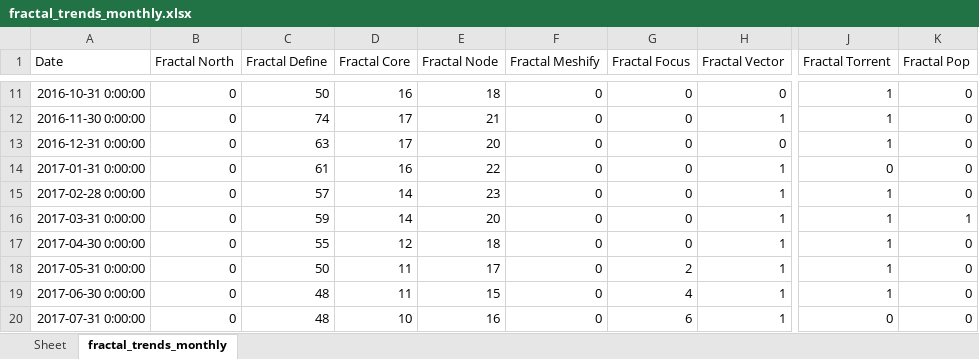
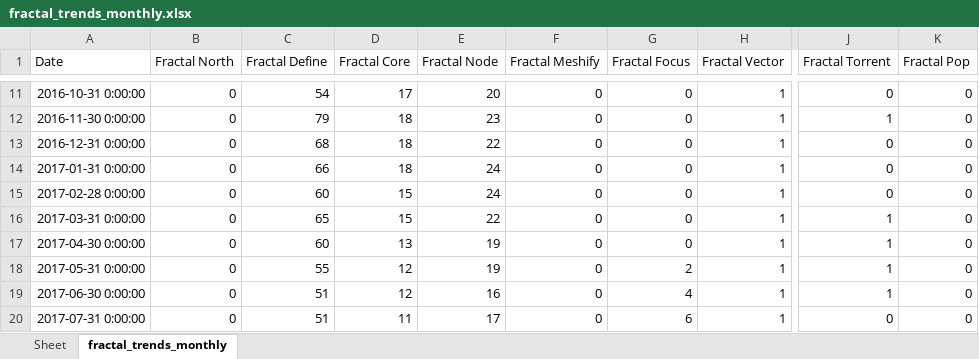
Before and after one commit to Flossan1337/Scraper, an Excel workbook: data/fractal_trends_monthly.xlsx, sheet fractal_trends_monthly, drawn as a sheet; only a part is shown, gaps mark what is left out; values as stored, in another font and other column widths than the file's, no borders; the diff covers the shown part only; the diff names each change by its address in the sheet, - before the commit and + after, or states it on an @@ line.

Commit message:
ny data trends

```diff
--- a/data/fractal_trends_monthly.xlsx (sheet fractal_trends_monthly)
+++ b/data/fractal_trends_monthly.xlsx (sheet fractal_trends_monthly)
-C11 (Fractal Define): 50
+C11 (Fractal Define): 54
-D11 (Fractal Core): 16
+D11 (Fractal Core): 17
-E11 (Fractal Node): 18
+E11 (Fractal Node): 20
-H11 (Fractal Vector): 0
+H11 (Fractal Vector): 1
-J11 (Fractal Torrent): 1
+J11 (Fractal Torrent): 0
-C12 (Fractal Define): 74
+C12 (Fractal Define): 79
-D12:D13 (Fractal Core): 17
+D12:D13 (Fractal Core): 18
-E12 (Fractal Node): 21
+E12 (Fractal Node): 23
-C13 (Fractal Define): 63
+C13 (Fractal Define): 68
-E13 (Fractal Node): 20
+E13 (Fractal Node): 22
-H13 (Fractal Vector): 0
+H13 (Fractal Vector): 1
-J13 (Fractal Torrent): 1
+J13 (Fractal Torrent): 0
-C14 (Fractal Define): 61
+C14 (Fractal Define): 66
-D14 (Fractal Core): 16
+D14 (Fractal Core): 18
-E14 (Fractal Node): 22
+E14 (Fractal Node): 24
-C15 (Fractal Define): 57
+C15 (Fractal Define): 60
-D15:D16 (Fractal Core): 14
+D15:D16 (Fractal Core): 15
-E15 (Fractal Node): 23
+E15 (Fractal Node): 24
-J15 (Fractal Torrent): 1
+J15 (Fractal Torrent): 0
-C16 (Fractal Define): 59
+C16 (Fractal Define): 65
-E16 (Fractal Node): 20
+E16 (Fractal Node): 22
-K16 (Fractal Pop): 1
+K16 (Fractal Pop): 0
-C17 (Fractal Define): 55
+C17 (Fractal Define): 60
-D17 (Fractal Core): 12
+D17 (Fractal Core): 13
-E17 (Fractal Node): 18
+E17 (Fractal Node): 19
-C18 (Fractal Define): 50
+C18 (Fractal Define): 55
-D18:D19 (Fractal Core): 11
+D18:D19 (Fractal Core): 12
-E18 (Fractal Node): 17
+E18 (Fractal Node): 19
-C19:C20 (Fractal Define): 48
+C19:C20 (Fractal Define): 51
-E19 (Fractal Node): 15
+E19 (Fractal Node): 16
-D20 (Fractal Core): 10
+D20 (Fractal Core): 11
-E20 (Fractal Node): 16
+E20 (Fractal Node): 17
```
Also changed, not shown: 1 added row and 698 edited cells elsewhere in this sheet.
